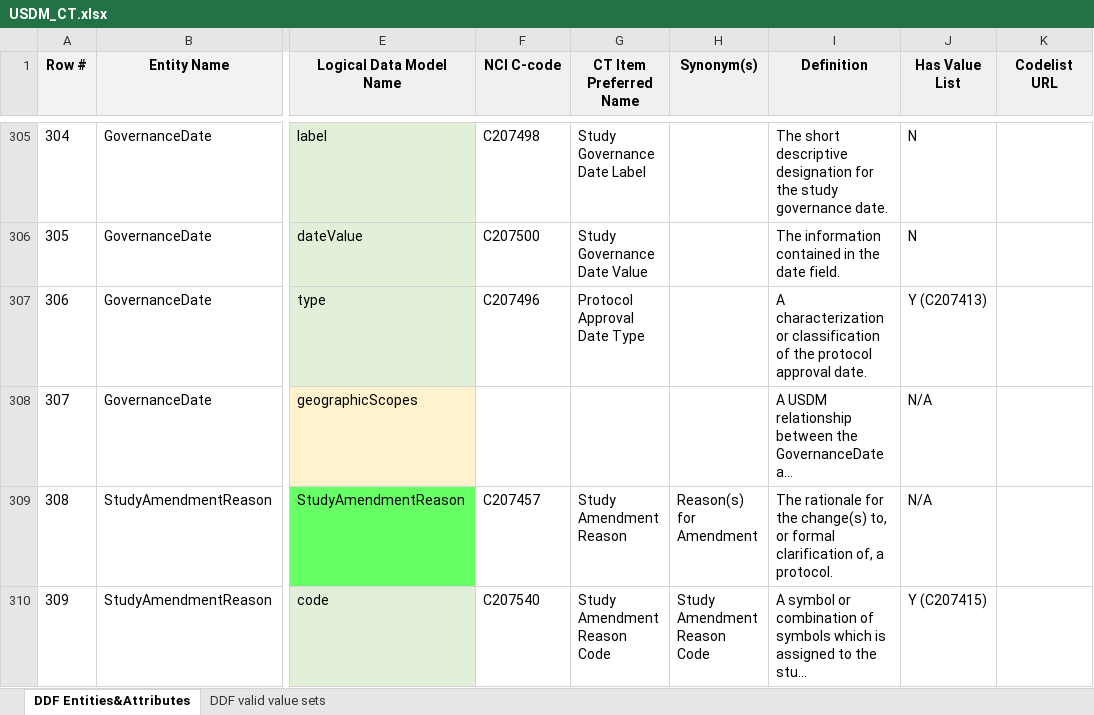
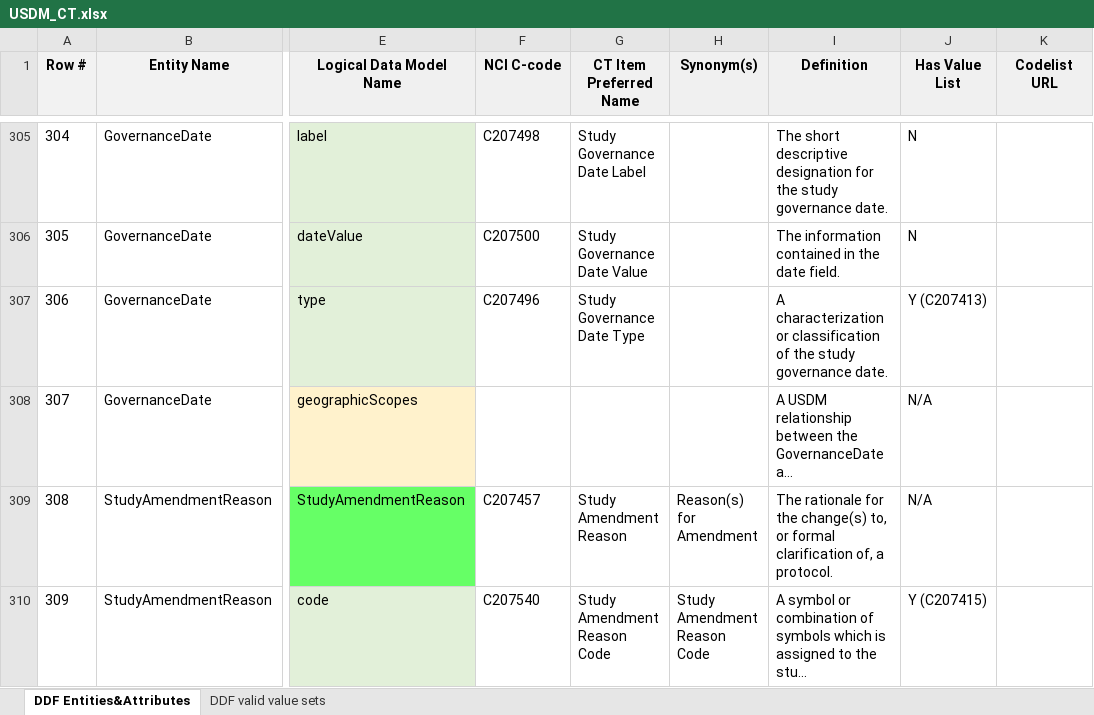
Before and after one commit to cdisc-org/DDF-RA, an Excel workbook: Deliverables/CT/USDM_CT.xlsx, sheet DDF Entities&Attributes, drawn as a sheet; only a part is shown, gaps mark what is left out; long unchanged cells end in …; values as stored, in another font and other column widths than the file's, no borders; charts and pictures and conditional formats not drawn; the diff names each change by its address in the sheet, - before the commit and + after, or states it on an @@ line.

```diff
--- a/Deliverables/CT/USDM_CT.xlsx (sheet DDF Entities&Attributes)
+++ b/Deliverables/CT/USDM_CT.xlsx (sheet DDF Entities&Attributes)
-G307 (CT Item Preferred Name): Protocol Approval Date Type
+G307 (CT Item Preferred Name): Study Governance Date Type
-I307 (Definition): …of the protocol approval date.
+I307 (Definition): …of the study governance date.
```
Also changed, not shown: Deliverables/CT/USDM_CT_Changes.xlsx.
